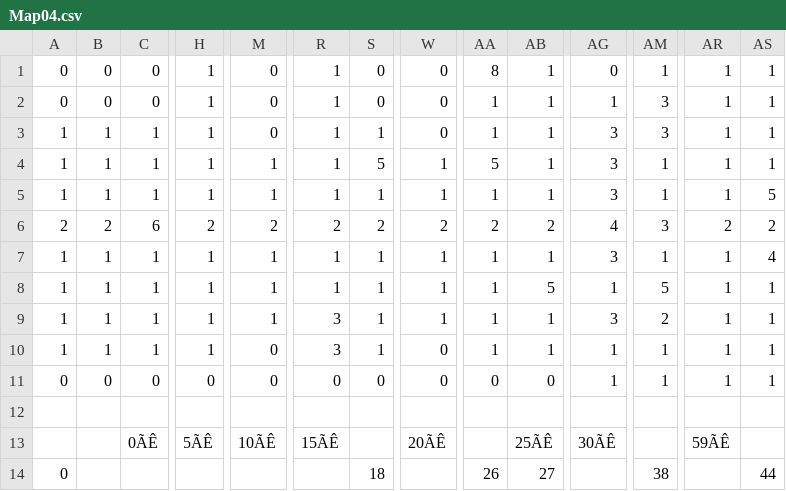
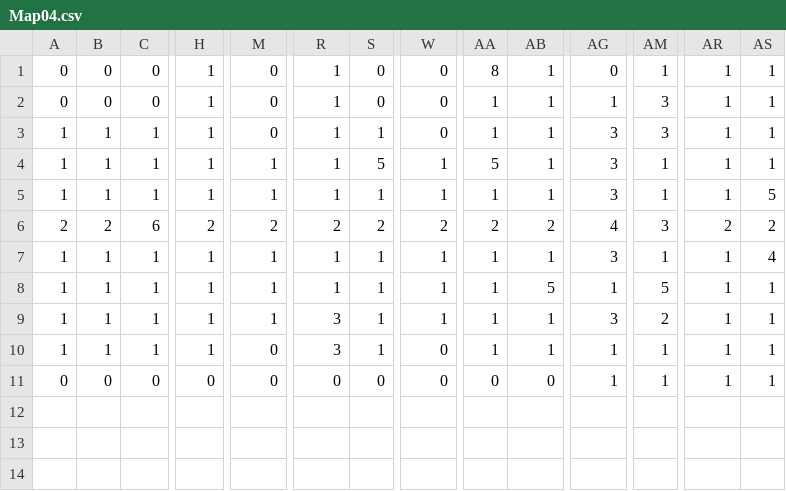
Before and after one commit to 2015184012Bang/KPU_TeamProject, a CSV file: GraphicResource/Map/Map04.csv, drawn as a sheet; only a part is shown, gaps mark what is left out; rows hold the shown columns only; the diff names each change by its address in the sheet, - before the commit and + after, or states it on an @@ line.

Commit message:
오류 수정

```diff
--- a/GraphicResource/Map/Map04.csv
+++ b/GraphicResource/Map/Map04.csv
-row 12: (empty)
-row 13:  |  | 0ÃÊ | 5ÃÊ | 10ÃÊ | 15ÃÊ |  | 20ÃÊ |  | 25ÃÊ | 30ÃÊ |  | 59ÃÊ
-row 14: 0 |  |  |  |  |  | 18 |  | 26 | 27 |  | 38 |  | 44
```
